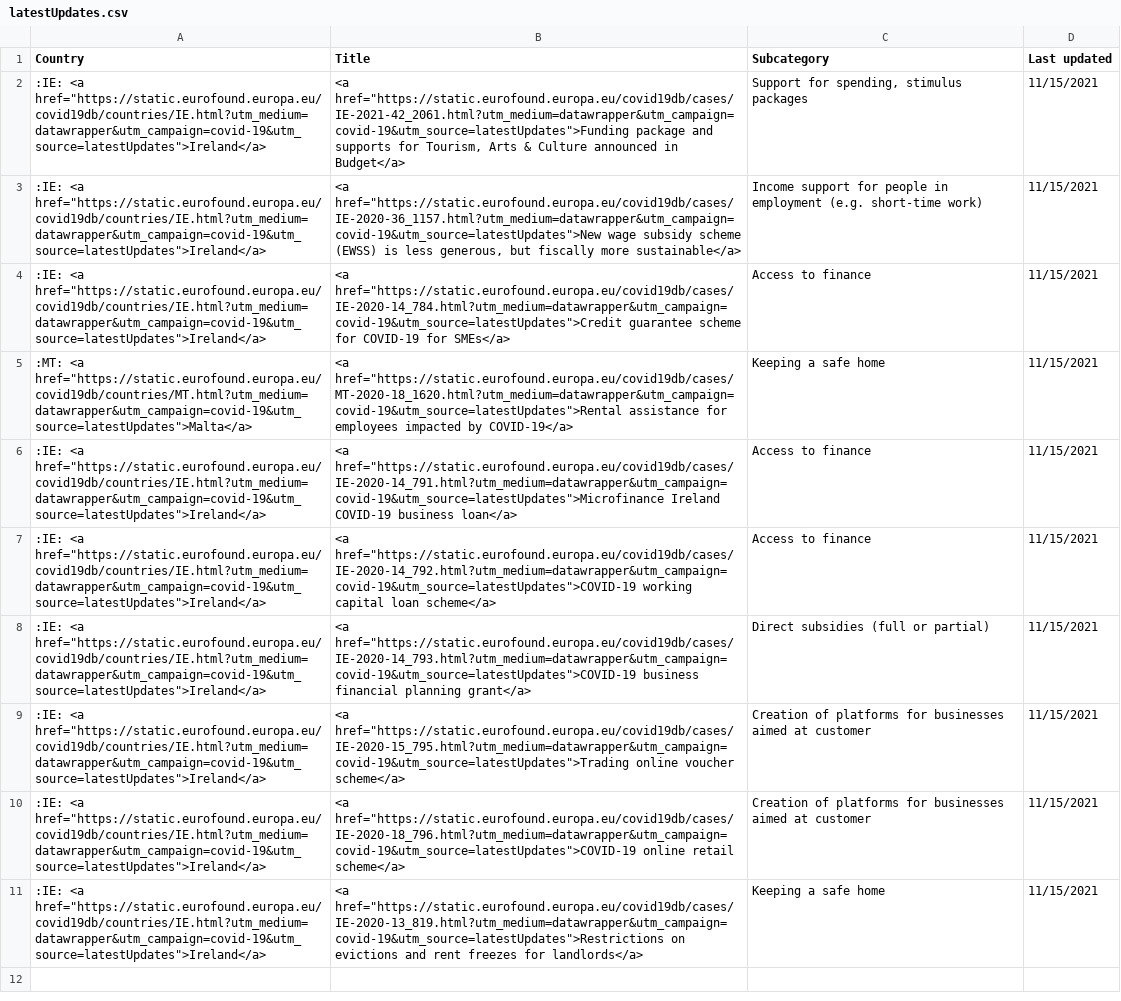
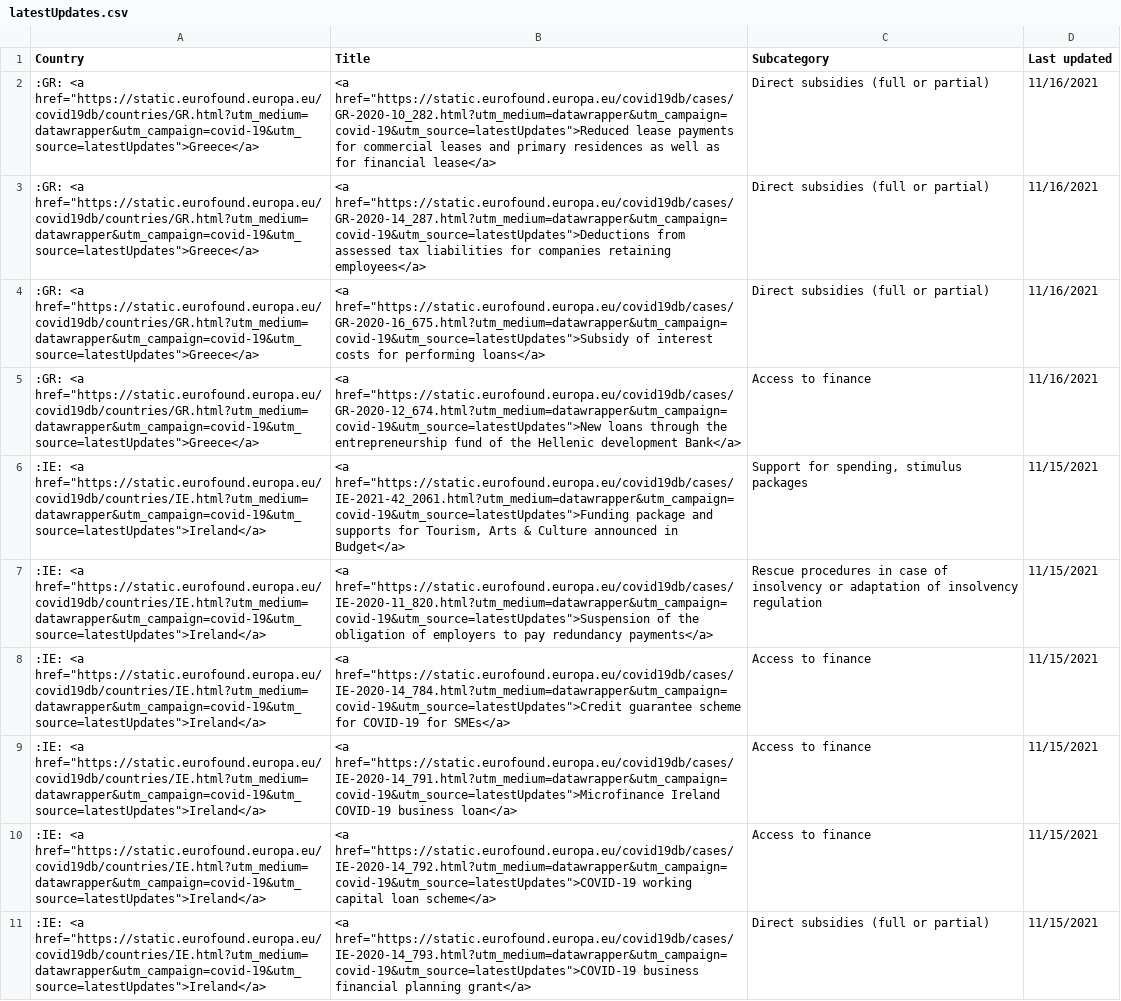
Before and after one commit to eurofound/static, a CSV file: covid19db/datawrapper/latestUpdates.csv, drawn as a sheet; removed rows and columns are numbered as before the commit, all else as after; the diff names each change by its address in the sheet, - before the commit and + after, or states it on an @@ line.

```diff
--- a/covid19db/datawrapper/latestUpdates.csv
+++ b/covid19db/datawrapper/latestUpdates.csv
+row 2: :GR: <a href="https://static.eurofound.europa.eu/covid19db/countries/GR.html?utm_medium=datawrapper&utm_campaign=covid-19&utm_source=latestUpdates">Greece</a> | <a href="https://static.eurofound.europa.eu/covid19db/cases/GR-2020-10_282.html?utm_medium=datawrapper&utm_campaign=covid-19&utm_source=latestUpdates">Reduced lease payments for commercial leases and primary residences as well as for financial lease</a> | Direct subsidies (full or partial) | 11/16/2021
+row 3: :GR: <a href="https://static.eurofound.europa.eu/covid19db/countries/GR.html?utm_medium=datawrapper&utm_campaign=covid-19&utm_source=latestUpdates">Greece</a> | <a href="https://static.eurofound.europa.eu/covid19db/cases/GR-2020-14_287.html?utm_medium=datawrapper&utm_campaign=covid-19&utm_source=latestUpdates">Deductions from assessed tax liabilities for companies retaining employees</a> | Direct subsidies (full or partial) | 11/16/2021
+row 4: :GR: <a href="https://static.eurofound.europa.eu/covid19db/countries/GR.html?utm_medium=datawrapper&utm_campaign=covid-19&utm_source=latestUpdates">Greece</a> | <a href="https://static.eurofound.europa.eu/covid19db/cases/GR-2020-16_675.html?utm_medium=datawrapper&utm_campaign=covid-19&utm_source=latestUpdates">Subsidy of interest costs for performing loans</a> | Direct subsidies (full or partial) | 11/16/2021
+row 5: :GR: <a href="https://static.eurofound.europa.eu/covid19db/countries/GR.html?utm_medium=datawrapper&utm_campaign=covid-19&utm_source=latestUpdates">Greece</a> | <a href="https://static.eurofound.europa.eu/covid19db/cases/GR-2020-12_674.html?utm_medium=datawrapper&utm_campaign=covid-19&utm_source=latestUpdates">New loans through the entrepreneurship fund of the Hellenic development Bank</a> | Access to finance | 11/16/2021
-B7 (Title): <a href="https://static.eurofound.europa.eu/covid19db/cases/IE-2020-36_1157.html?utm_medium=datawrapper&utm_campaign=covid-19&utm_source=latestUpdates">New wage subsidy scheme (EWSS) is less generous, but fiscally more sustainable</a>
+B7 (Title): <a href="https://static.eurofound.europa.eu/covid19db/cases/IE-2020-11_820.html?utm_medium=datawrapper&utm_campaign=covid-19&utm_source=latestUpdates">Suspension of the obligation of employers to pay redundancy payments</a>
-C7 (Subcategory): Income support for people in employment (e.g. short-time work)
+C7 (Subcategory): Rescue procedures in case of insolvency or adaptation of insolvency regulation
-row 5: :MT: <a href="https://static.eurofound.europa.eu/covid19db/countries/MT.html?utm_medium=datawrapper&utm_campaign=covid-19&utm_source=latestUpdates">Malta</a> | <a href="https://static.eurofound.europa.eu/covid19db/cases/MT-2020-18_1620.html?utm_medium=datawrapper&utm_campaign=covid-19&utm_source=latestUpdates">Rental assistance for employees impacted by COVID-19</a> | Keeping a safe home | 11/15/2021
-row 9: :IE: <a href="https://static.eurofound.europa.eu/covid19db/countries/IE.html?utm_medium=datawrapper&utm_campaign=covid-19&utm_source=latestUpdates">Ireland</a> | <a href="https://static.eurofound.europa.eu/covid19db/cases/IE-2020-15_795.html?utm_medium=datawrapper&utm_campaign=covid-19&utm_source=latestUpdates">Trading online voucher scheme</a> | Creation of platforms for businesses aimed at customer | 11/15/2021
-row 10: :IE: <a href="https://static.eurofound.europa.eu/covid19db/countries/IE.html?utm_medium=datawrapper&utm_campaign=covid-19&utm_source=latestUpdates">Ireland</a> | <a href="https://static.eurofound.europa.eu/covid19db/cases/IE-2020-18_796.html?utm_medium=datawrapper&utm_campaign=covid-19&utm_source=latestUpdates">COVID-19 online retail scheme</a> | Creation of platforms for businesses aimed at customer | 11/15/2021
-row 11: :IE: <a href="https://static.eurofound.europa.eu/covid19db/countries/IE.html?utm_medium=datawrapper&utm_campaign=covid-19&utm_source=latestUpdates">Ireland</a> | <a href="https://static.eurofound.europa.eu/covid19db/cases/IE-2020-13_819.html?utm_medium=datawrapper&utm_campaign=covid-19&utm_source=latestUpdates">Restrictions on evictions and rent freezes for landlords</a> | Keeping a safe home | 11/15/2021
```
Also changed, not shown: covid19db/datawrapper/catandSocialRole.csv, covid19db/datawrapper/categories.csv, 12 other files.
